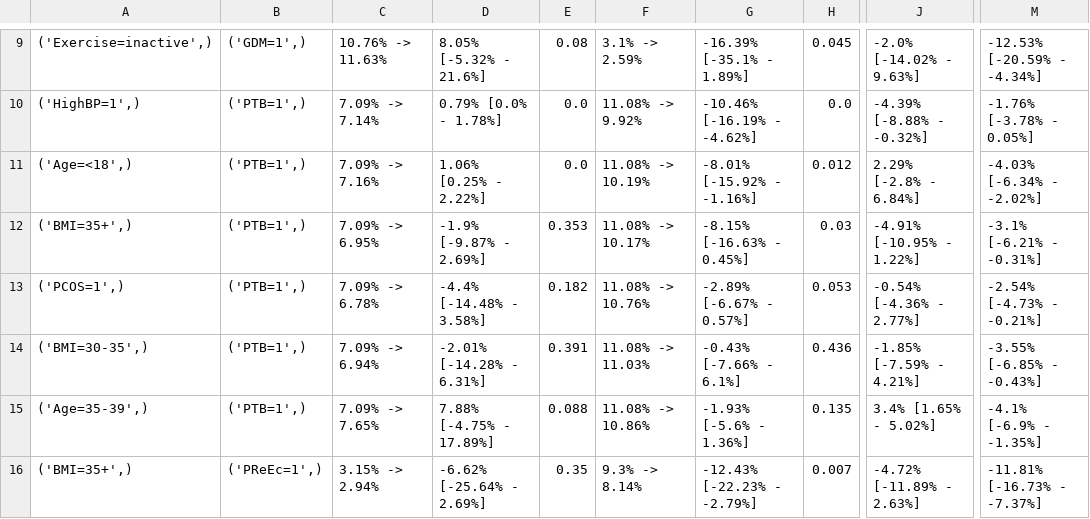
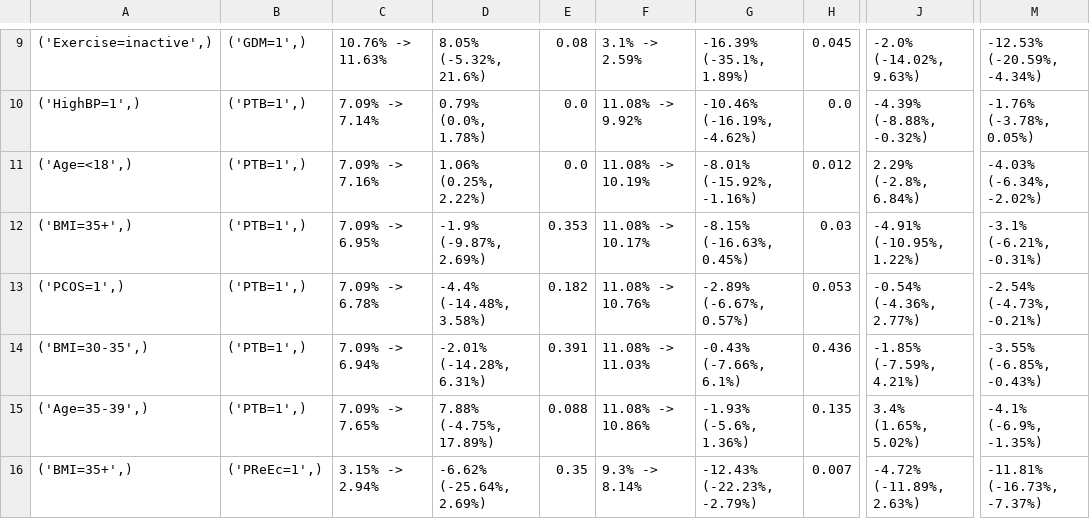
Before and after one commit to hoyinchu/PSB_2023_Supplement, a TSV file: supplementary_compressed_tables/omission_by_race_table.tsv, drawn as a sheet; only a part is shown, gaps mark what is left out; the diff covers the shown part only; the diff names each change by its address in the sheet, - before the commit and + after, or states it on an @@ line.

```diff
--- a/supplementary_compressed_tables/omission_by_race_table.tsv
+++ b/supplementary_compressed_tables/omission_by_race_table.tsv
-D9: 8.05% [-5.32% - 21.6%]
+D9: 8.05% (-5.32%, 21.6%)
-G9: -16.39% [-35.1% - 1.89%]
+G9: -16.39% (-35.1%, 1.89%)
-J9: -2.0% [-14.02% - 9.63%]
+J9: -2.0% (-14.02%, 9.63%)
-M9: -12.53% [-20.59% - -4.34%]
+M9: -12.53% (-20.59%, -4.34%)
-D10: 0.79% [0.0% - 1.78%]
+D10: 0.79% (0.0%, 1.78%)
-G10: -10.46% [-16.19% - -4.62%]
+G10: -10.46% (-16.19%, -4.62%)
-J10: -4.39% [-8.88% - -0.32%]
+J10: -4.39% (-8.88%, -0.32%)
-M10: -1.76% [-3.78% - 0.05%]
+M10: -1.76% (-3.78%, 0.05%)
-D11: 1.06% [0.25% - 2.22%]
+D11: 1.06% (0.25%, 2.22%)
-G11: -8.01% [-15.92% - -1.16%]
+G11: -8.01% (-15.92%, -1.16%)
-J11: 2.29% [-2.8% - 6.84%]
+J11: 2.29% (-2.8%, 6.84%)
-M11: -4.03% [-6.34% - -2.02%]
+M11: -4.03% (-6.34%, -2.02%)
-D12: -1.9% [-9.87% - 2.69%]
+D12: -1.9% (-9.87%, 2.69%)
-G12: -8.15% [-16.63% - 0.45%]
+G12: -8.15% (-16.63%, 0.45%)
-J12: -4.91% [-10.95% - 1.22%]
+J12: -4.91% (-10.95%, 1.22%)
-M12: -3.1% [-6.21% - -0.31%]
+M12: -3.1% (-6.21%, -0.31%)
-D13: -4.4% [-14.48% - 3.58%]
+D13: -4.4% (-14.48%, 3.58%)
-G13: -2.89% [-6.67% - 0.57%]
+G13: -2.89% (-6.67%, 0.57%)
-J13: -0.54% [-4.36% - 2.77%]
+J13: -0.54% (-4.36%, 2.77%)
-M13: -2.54% [-4.73% - -0.21%]
+M13: -2.54% (-4.73%, -0.21%)
-D14: -2.01% [-14.28% - 6.31%]
+D14: -2.01% (-14.28%, 6.31%)
-G14: -0.43% [-7.66% - 6.1%]
+G14: -0.43% (-7.66%, 6.1%)
-J14: -1.85% [-7.59% - 4.21%]
+J14: -1.85% (-7.59%, 4.21%)
-M14: -3.55% [-6.85% - -0.43%]
+M14: -3.55% (-6.85%, -0.43%)
-D15: 7.88% [-4.75% - 17.89%]
+D15: 7.88% (-4.75%, 17.89%)
-G15: -1.93% [-5.6% - 1.36%]
+G15: -1.93% (-5.6%, 1.36%)
-J15: 3.4% [1.65% - 5.02%]
+J15: 3.4% (1.65%, 5.02%)
-M15: -4.1% [-6.9% - -1.35%]
+M15: -4.1% (-6.9%, -1.35%)
-D16: -6.62% [-25.64% - 2.69%]
+D16: -6.62% (-25.64%, 2.69%)
-G16: -12.43% [-22.23% - -2.79%]
+G16: -12.43% (-22.23%, -2.79%)
-J16: -4.72% [-11.89% - 2.63%]
+J16: -4.72% (-11.89%, 2.63%)
-M16: -11.81% [-16.73% - -7.37%]
+M16: -11.81% (-16.73%, -7.37%)
```
Also changed, not shown: 76 edited cells elsewhere in this file, supplementary_compressed_tables/prevalence_by_race_table.tsv, supplementary_compressed_tables/subgroup_omitted_table.tsv, 1 other file.
